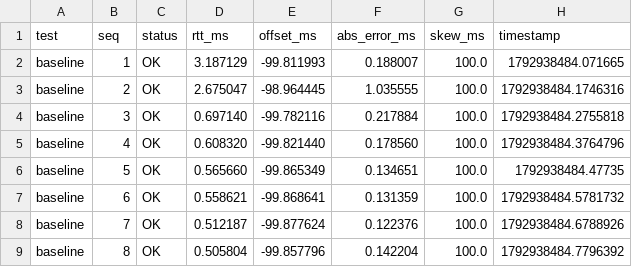
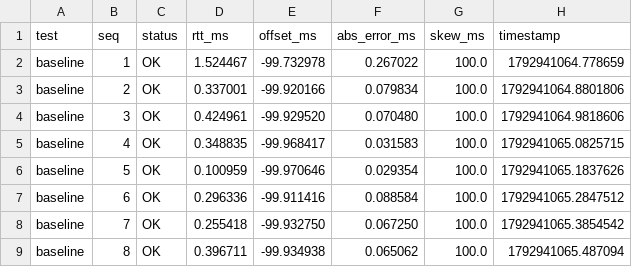
Before and after one commit to Aru-h/Network-Time-Synchronization, a CSV file: track_c/results/actual_sdn_results/P1_baseline.csv, drawn as a sheet; only a part is shown; the diff covers the shown part only.

```diff
--- a/track_c/results/actual_sdn_results/P1_baseline.csv
+++ b/track_c/results/actual_sdn_results/P1_baseline.csv
@@ -1,9 +1,9 @@
 test,seq,status,rtt_ms,offset_ms,abs_error_ms,skew_ms,timestamp
-baseline,1,OK,3.187129,-99.811993,0.188007,100.0,1792938484.071665
-baseline,2,OK,2.675047,-98.964445,1.035555,100.0,1792938484.1746316
-baseline,3,OK,0.697140,-99.782116,0.217884,100.0,1792938484.2755818
-baseline,4,OK,0.608320,-99.821440,0.178560,100.0,1792938484.3764796
-baseline,5,OK,0.565660,-99.865349,0.134651,100.0,1792938484.47735
-baseline,6,OK,0.558621,-99.868641,0.131359,100.0,1792938484.5781732
-baseline,7,OK,0.512187,-99.877624,0.122376,100.0,1792938484.6788926
-baseline,8,OK,0.505804,-99.857796,0.142204,100.0,1792938484.7796392
+baseline,1,OK,1.524467,-99.732978,0.267022,100.0,1792941064.778659
+baseline,2,OK,0.337001,-99.920166,0.079834,100.0,1792941064.8801806
+baseline,3,OK,0.424961,-99.929520,0.070480,100.0,1792941064.9818606
+baseline,4,OK,0.348835,-99.968417,0.031583,100.0,1792941065.0825715
+baseline,5,OK,0.100959,-99.970646,0.029354,100.0,1792941065.1837626
+baseline,6,OK,0.296336,-99.911416,0.088584,100.0,1792941065.2847512
+baseline,7,OK,0.255418,-99.932750,0.067250,100.0,1792941065.3854542
+baseline,8,OK,0.396711,-99.934938,0.065062,100.0,1792941065.487094
```
Also changed, not shown: 48 edited cells elsewhere in this file, track_c/results/actual_sdn_results/P3a_load_under.csv, track_c/results/actual_sdn_results/P3b_load_over.csv, 30 other files.
